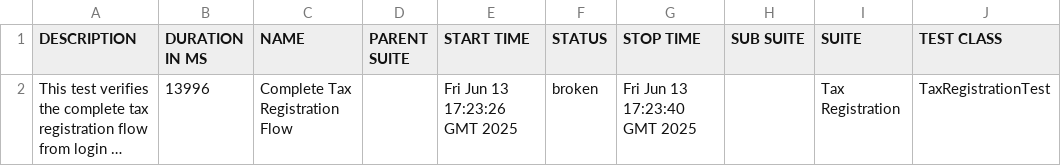
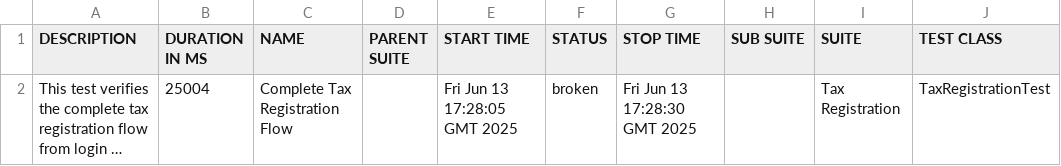
Before and after one commit to gyapeee/homework-2, a CSV file: allure/data/suites.csv, drawn as a sheet; only a part is shown; long unchanged cells end in …; the diff names each change by its address in the sheet, - before the commit and + after, or states it on an @@ line.

```diff
--- a/allure/data/suites.csv
+++ b/allure/data/suites.csv
-B2 (DURATION IN MS): 13996
+B2 (DURATION IN MS): 25004
-E2 (START TIME): Fri Jun 13 17:23:26 GMT 2025
+E2 (START TIME): Fri Jun 13 17:28:05 GMT 2025
-G2 (STOP TIME): Fri Jun 13 17:23:40 GMT 2025
+G2 (STOP TIME): Fri Jun 13 17:28:30 GMT 2025
```
Also changed, not shown: 26 other files.
